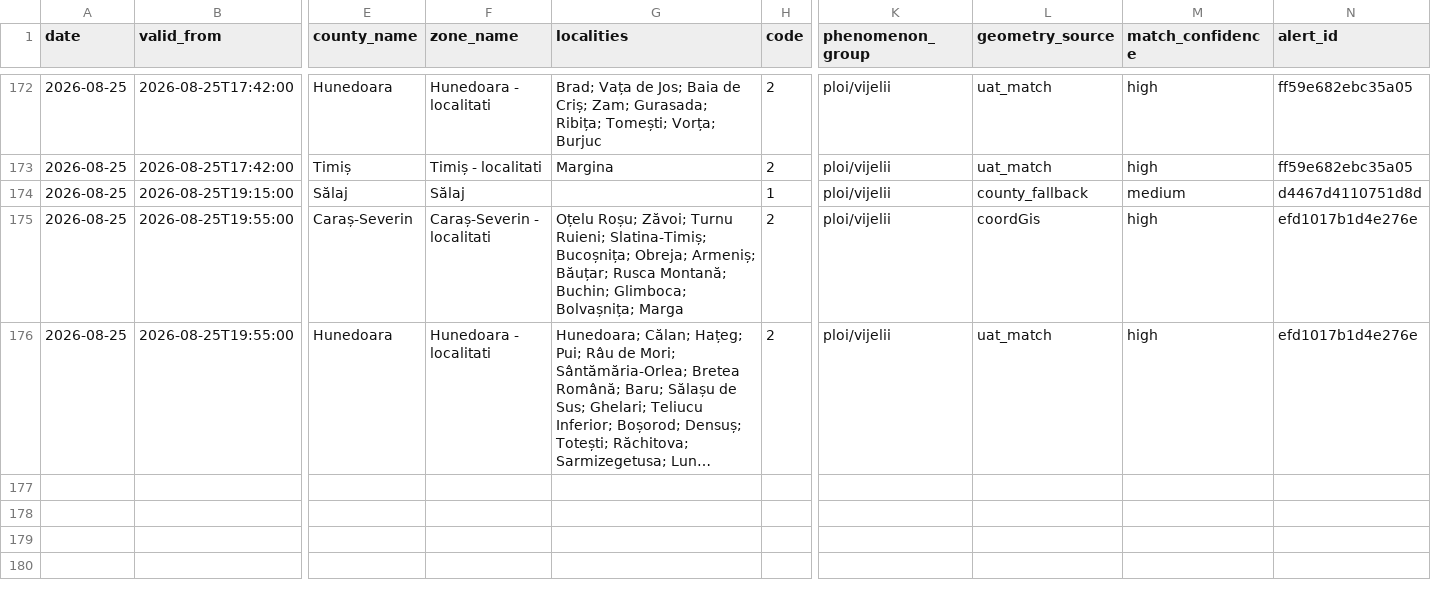
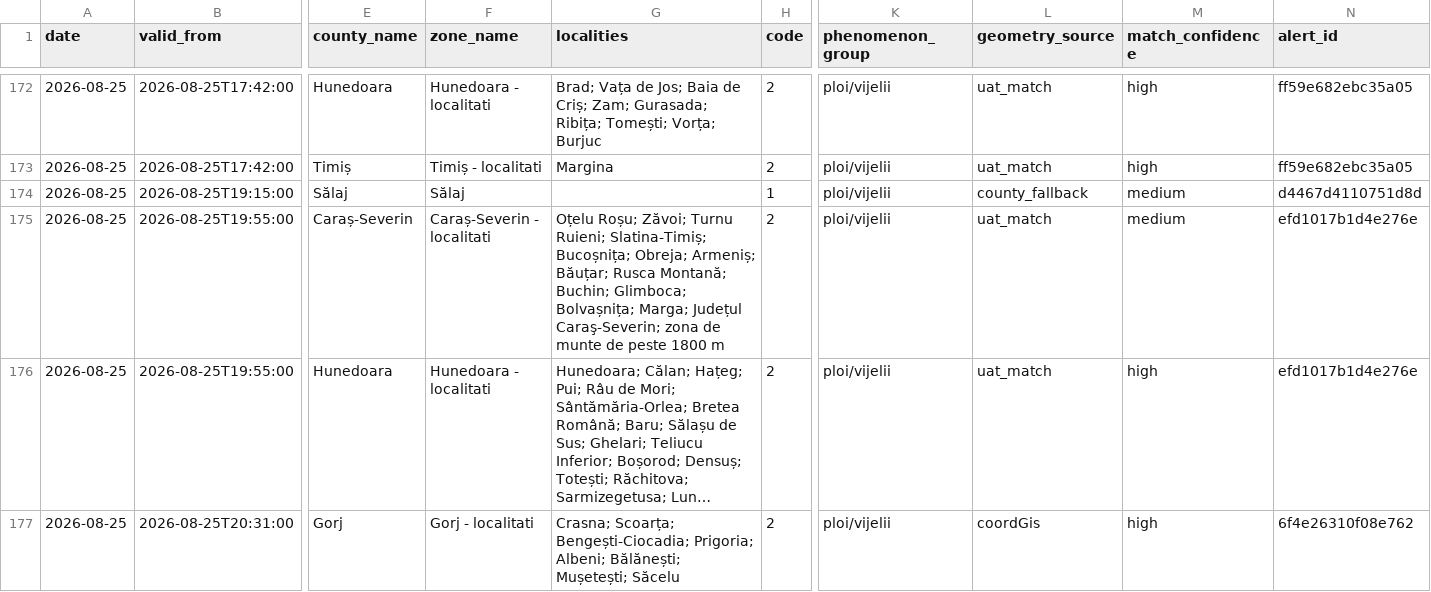
Before and after one commit to mariusbudileanu/date-meteo, a CSV file: public/istoric/nowcasting/2026-08.csv, drawn as a sheet; only a part is shown, gaps mark what is left out; long unchanged cells end in …; rows hold the shown columns only; the diff names each change by its address in the sheet, - before the commit and + after, or states it on an @@ line.

```diff
--- a/public/istoric/nowcasting/2026-08.csv
+++ b/public/istoric/nowcasting/2026-08.csv
-G175 (localities): …Glimboca; Bolvașnița; Marga
+G175 (localities): …Glimboca; Bolvașnița; Marga; Județul Caraş-Severin; zona de munte de peste 1800 m
-L175 (geometry_source): coordGis
+L175 (geometry_source): uat_match
-M175 (match_confidence): high
+M175 (match_confidence): medium
+row 177: 2026-08-25 | 2026-08-25T20:31:00 | Gorj | Gorj - localitati | Crasna; Scoarța; Bengești-Ciocadia; Prigoria; Albeni; Bălănești; Mușetești; Săcelu | 2 | ploi/vijelii | coordGis | high | 6f4e26310f08e762
```
Also changed, not shown: public/istoric/2026/2026-08.csv, 15 other files.
